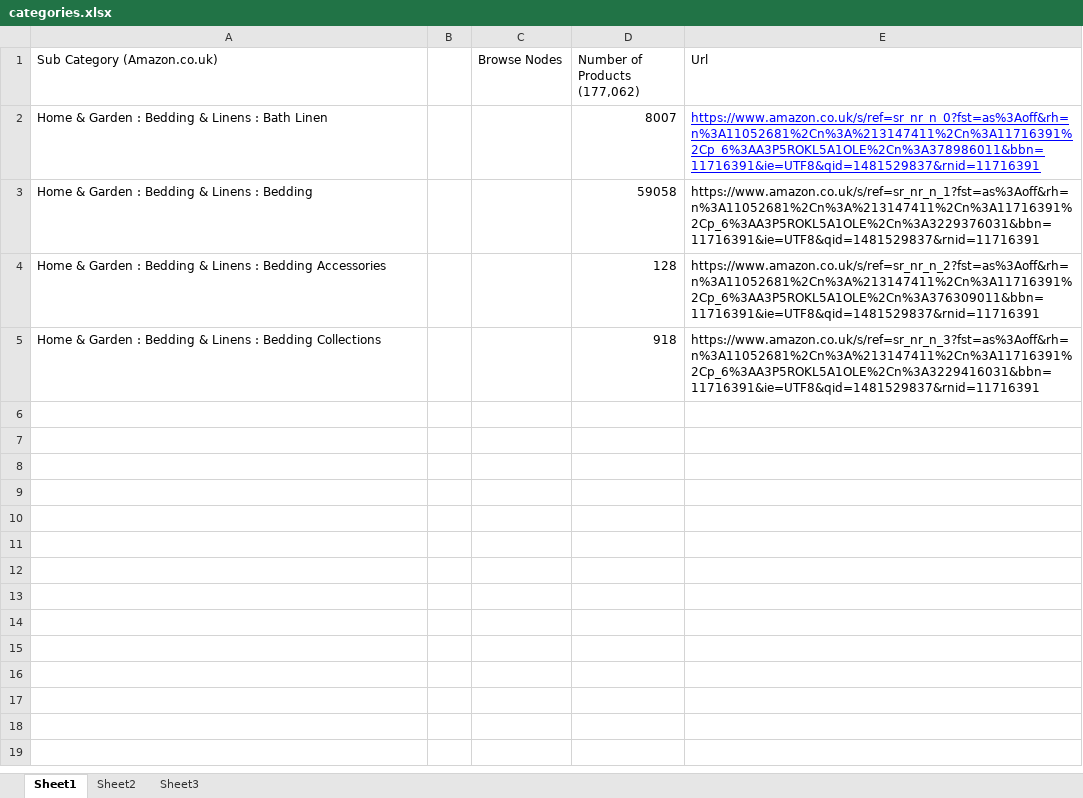
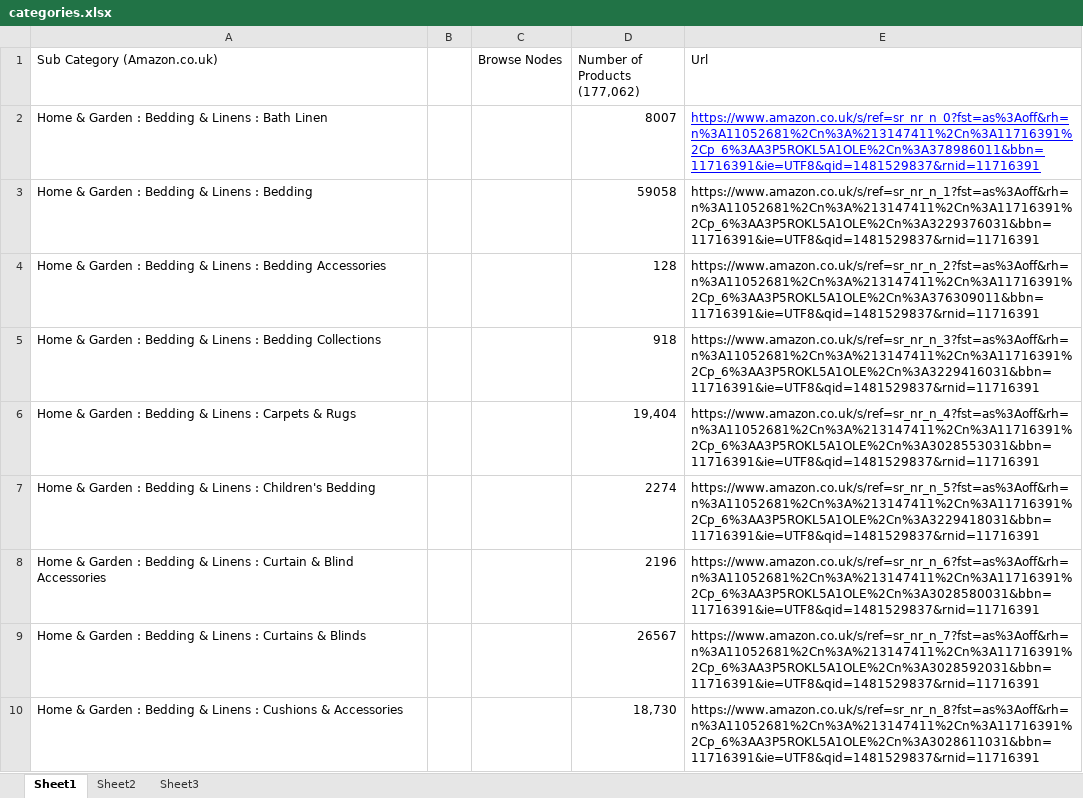
Before and after one commit to ikhachatryan93/am_scrp, an Excel workbook: categories.xlsx, sheet Sheet1, drawn as a sheet; only a part is shown; values as stored, in another font and other column widths than the file's, no borders; the diff covers the shown part only; the diff names each change by its address in the sheet, - before the commit and + after, or states it on an @@ line.

Commit message:
categories update

```diff
--- a/categories.xlsx (sheet Sheet1)
+++ b/categories.xlsx (sheet Sheet1)
+row 6: Home & Garden : Bedding & Linens : Carpets & Rugs |  |  | 19,404 | https://www.amazon.co.uk/s/ref=sr_nr_n_4?fst=as%3Aoff&rh=n%3A11052681%2Cn%3A%213147411%2Cn%3A11716391%2Cp_6%3AA3P5ROKL5A1OLE%2Cn%3A3028553031&bbn=11716391&ie=UTF8&qid=1481529837&rnid=11716391
+row 7: Home & Garden : Bedding & Linens : Children's Bedding |  |  | 2274 | https://www.amazon.co.uk/s/ref=sr_nr_n_5?fst=as%3Aoff&rh=n%3A11052681%2Cn%3A%213147411%2Cn%3A11716391%2Cp_6%3AA3P5ROKL5A1OLE%2Cn%3A3229418031&bbn=11716391&ie=UTF8&qid=1481529837&rnid=11716391
+row 8: Home & Garden : Bedding & Linens : Curtain & Blind Accessories |  |  | 2196 | https://www.amazon.co.uk/s/ref=sr_nr_n_6?fst=as%3Aoff&rh=n%3A11052681%2Cn%3A%213147411%2Cn%3A11716391%2Cp_6%3AA3P5ROKL5A1OLE%2Cn%3A3028580031&bbn=11716391&ie=UTF8&qid=1481529837&rnid=11716391
+row 9: Home & Garden : Bedding & Linens : Curtains & Blinds |  |  | 26567 | https://www.amazon.co.uk/s/ref=sr_nr_n_7?fst=as%3Aoff&rh=n%3A11052681%2Cn%3A%213147411%2Cn%3A11716391%2Cp_6%3AA3P5ROKL5A1OLE%2Cn%3A3028592031&bbn=11716391&ie=UTF8&qid=1481529837&rnid=11716391
+row 10: Home & Garden : Bedding & Linens : Cushions & Accessories |  |  | 18,730 | https://www.amazon.co.uk/s/ref=sr_nr_n_8?fst=as%3Aoff&rh=n%3A11052681%2Cn%3A%213147411%2Cn%3A11716391%2Cp_6%3AA3P5ROKL5A1OLE%2Cn%3A3028611031&bbn=11716391&ie=UTF8&qid=1481529837&rnid=11716391
```
Also changed, not shown: 13 added rows elsewhere in this sheet.
